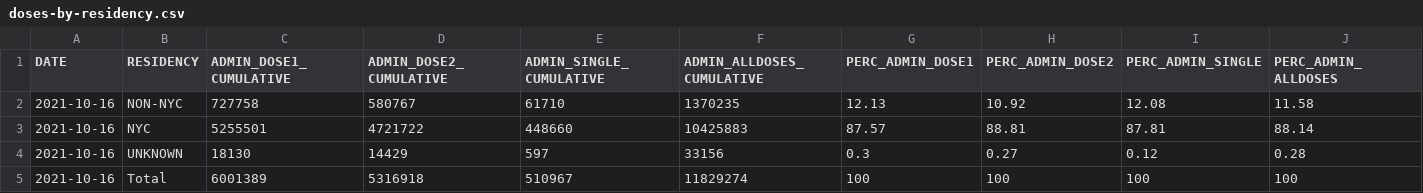
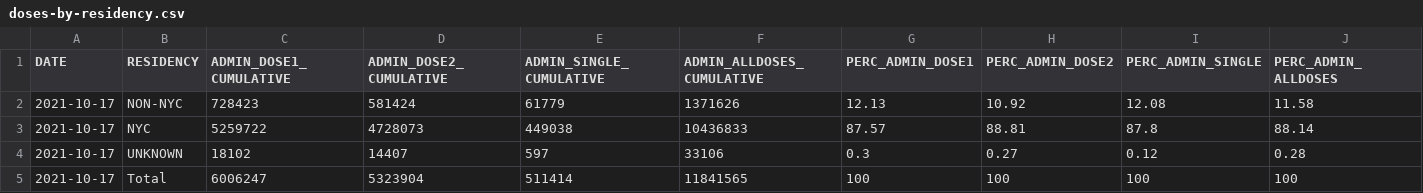
Before and after one commit to nychealth/covid-vaccine-data, a CSV file: doses/doses-by-residency.csv, drawn as a sheet.

```diff
--- a/doses/doses-by-residency.csv
+++ b/doses/doses-by-residency.csv
@@ -1,5 +1,5 @@
 "DATE","RESIDENCY","ADMIN_DOSE1_CUMULATIVE","ADMIN_DOSE2_CUMULATIVE","ADMIN_SINGLE_CUMULATIVE","ADMIN_ALLDOSES_CUMULATIVE","PERC_ADMIN_DOSE1","PERC_ADMIN_DOSE2","PERC_ADMIN_SINGLE","PERC_ADMIN_ALLDOSES"
-2021-10-16,"NON-NYC",727758,580767,61710,1370235,12.13,10.92,12.08,11.58
-2021-10-16,"NYC",5255501,4721722,448660,10425883,87.57,88.81,87.81,88.14
-2021-10-16,"UNKNOWN",18130,14429,597,33156,0.3,0.27,0.12,0.28
-2021-10-16,"Total",6001389,5316918,510967,11829274,100,100,100,100
+2021-10-17,"NON-NYC",728423,581424,61779,1371626,12.13,10.92,12.08,11.58
+2021-10-17,"NYC",5259722,4728073,449038,10436833,87.57,88.81,87.8,88.14
+2021-10-17,"UNKNOWN",18102,14407,597,33106,0.3,0.27,0.12,0.28
+2021-10-17,"Total",6006247,5323904,511414,11841565,100,100,100,100
```
Also changed, not shown: doses/doses-by-day.csv, doses/doses-by-residency-age.csv, 1 other file.
